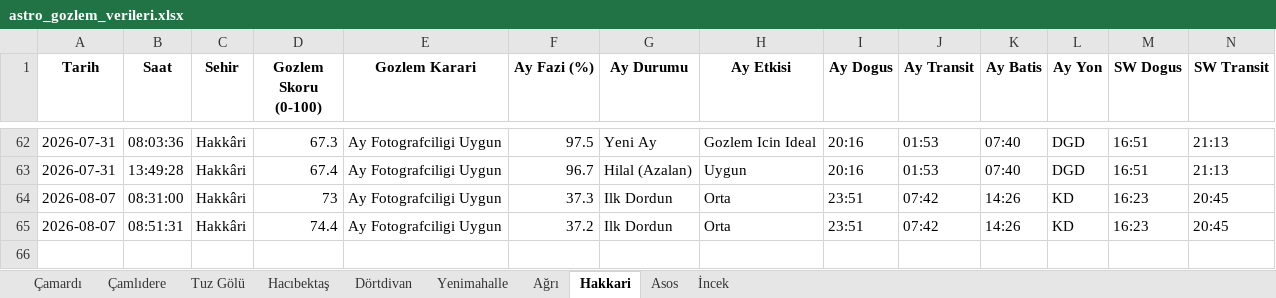
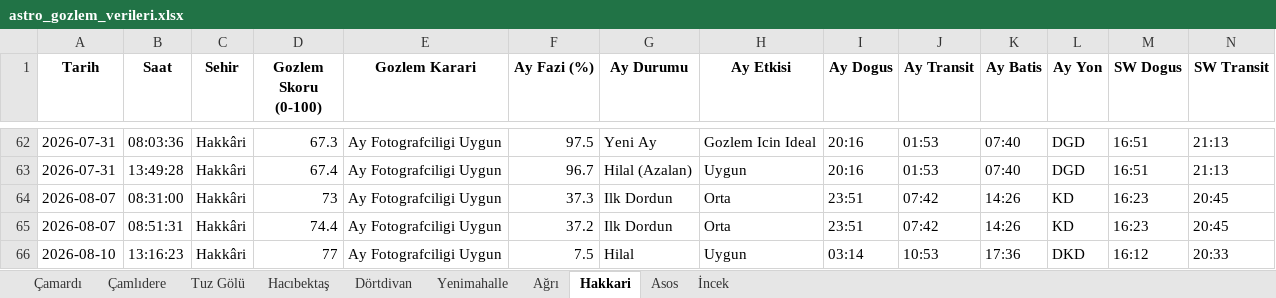
Before and after one commit to muhdogan-max/astro-gozlem, an Excel workbook: HavaTakip/astro_gozlem_verileri.xlsx, sheet Hakkari, drawn as a sheet; only a part is shown, gaps mark what is left out; values as stored, in another font and other column widths than the file's, no borders; rows hold the shown columns only; the diff names each change by its address in the sheet, - before the commit and + after, or states it on an @@ line.

```diff
--- a/HavaTakip/astro_gozlem_verileri.xlsx (sheet Hakkari)
+++ b/HavaTakip/astro_gozlem_verileri.xlsx (sheet Hakkari)
+row 66: 2026-08-10 | 13:16:23 | Hakkâri | 77 | Ay Fotografciligi Uygun | 7.5 | Hilal | Uygun | 03:14 | 10:53 | 17:36 | DKD | 16:12 | 20:33
```
Also changed, not shown: sheet Dörtdivan, sheet Asos, sheet Ağrı, sheet Hacıbektaş, sheet İncek, sheet Çamlıdere, 3 more sheets.
